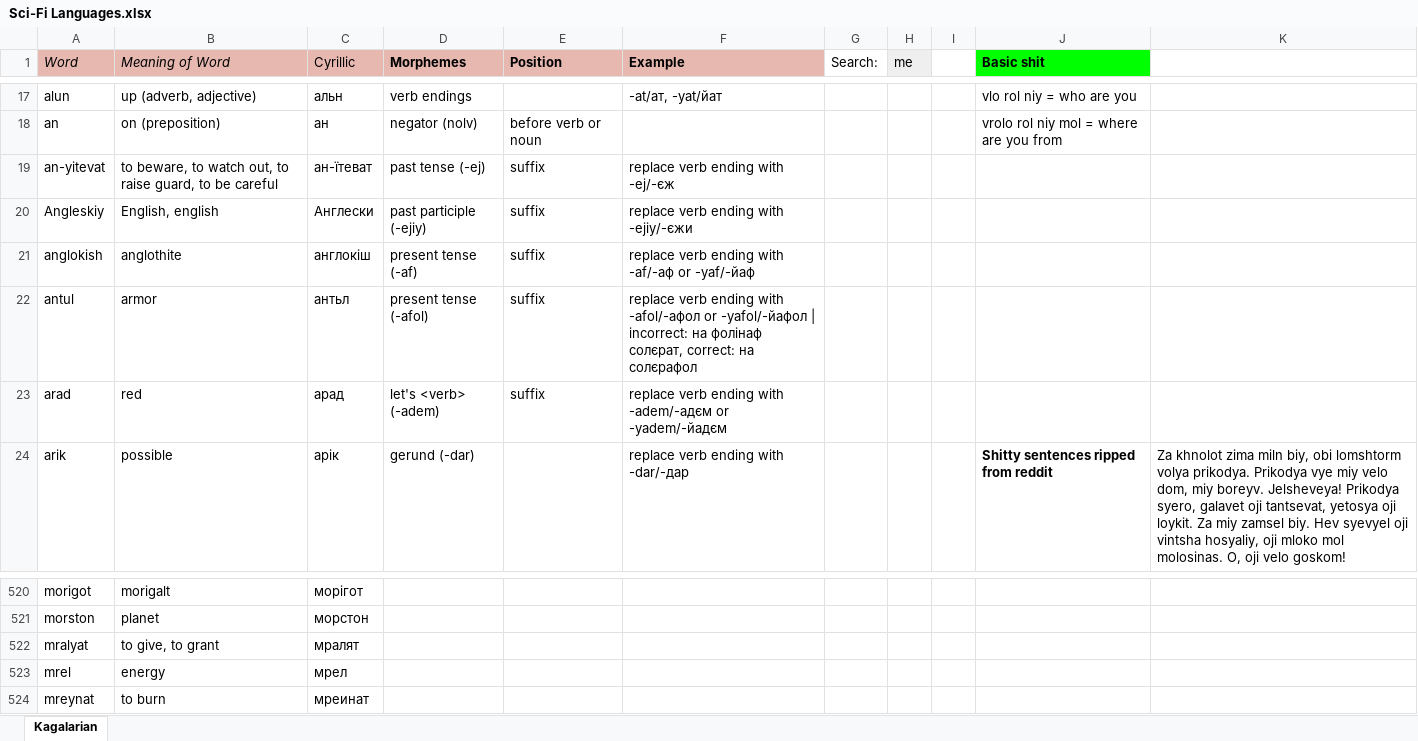
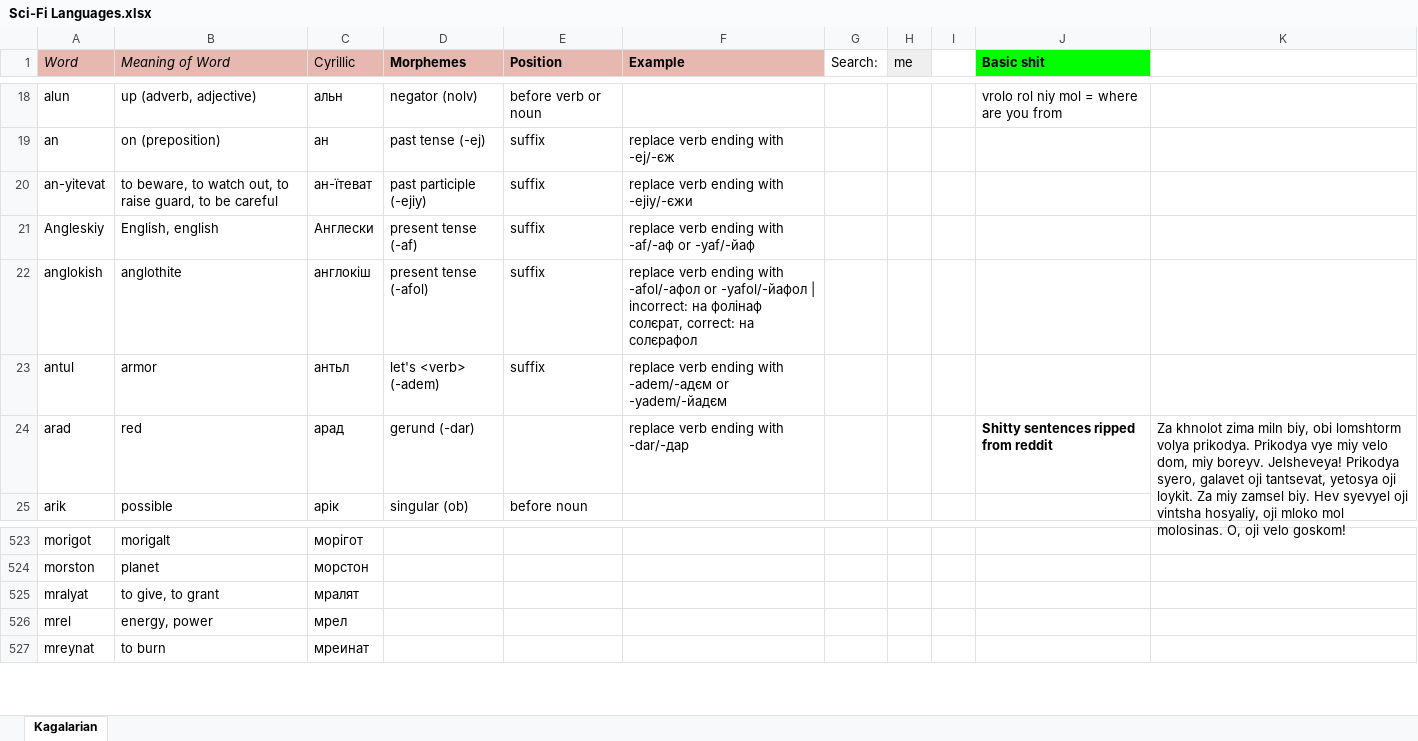
Before and after one commit to Oneo64/Starlattice, an Excel workbook: Conlangs/Sci-Fi Languages.xlsx, sheet Kagalarian, drawn as a sheet; only a part is shown, gaps mark what is left out; values as stored, in another font and other column widths than the file's, no borders; charts and pictures not drawn; removed rows and columns are numbered as before the commit, all else as after; the diff covers the shown part only; the diff names each change by its address in the sheet, - before the commit and + after, or states it on an @@ line.

```diff
--- a/Conlangs/Sci-Fi Languages.xlsx (sheet Kagalarian)
+++ b/Conlangs/Sci-Fi Languages.xlsx (sheet Kagalarian)
-D18 (Morphemes): verb endings
+D18 (Morphemes): negator (nolv)
-E18 (Position): (empty)
+E18 (Position): before verb or noun
-F18 (Example): -at/ат, -yat/йат
+F18 (Example): (empty)
-J18 (Basic shit): vlo rol niy = who are you
+J18 (Basic shit): vrolo rol niy mol = where are you from
-D19 (Morphemes): negator (nolv)
+D19 (Morphemes): past tense (-ej)
-E19 (Position): before verb or noun
+E19 (Position): suffix
-F19 (Example): (empty)
+F19 (Example): replace verb ending with -ej/-єж
-J19 (Basic shit): vrolo rol niy mol = where are you from
+J19 (Basic shit): (empty)
-D20 (Morphemes): past tense (-ej)
+D20 (Morphemes): past participle (-ejiy)
-F20 (Example): replace verb ending with -ej/-єж
+F20 (Example): replace verb ending with -ejiy/-єжи
-D21 (Morphemes): past participle (-ejiy)
+D21 (Morphemes): present tense (-af)
-F21 (Example): replace verb ending with -ejiy/-єжи
+F21 (Example): replace verb ending with -af/-аф or -yaf/-йаф
-D22 (Morphemes): present tense (-af)
+D22 (Morphemes): present tense (-afol)
-F22 (Example): …ending with -af/-аф or -yaf/-йаф
+F22 (Example): …ending with -afol/-афол or -yafol/-йафол | incorrect: на фолінаф солєрат, correct: на солєрафол
-D23 (Morphemes): present tense (-afol)
+D23 (Morphemes): let's <verb> (-adem)
-F23 (Example): …ending with -afol/-афол or -yafol/-йафол | incorrect: на фолінаф солєрат, correct: на солєрафол
+F23 (Example): …ending with -adem/-адєм or -yadem/-йадєм
-D24 (Morphemes): let's <verb> (-adem)
+D24 (Morphemes): gerund (-dar)
-E24 (Position): suffix
+E24 (Position): (empty)
-F24 (Example): replace verb ending with -adem/-адєм or -yadem/-йадєм
+F24 (Example): replace verb ending with -dar/-дар
-J24 (Basic shit): (empty)
+J24 (Basic shit): Shitty sentences ripped from reddit
-K24: (empty)
+K24: Za khnolot zima miln biy, obi lomshtorm volya prikodya. Prikodya vye miy velo dom, miy boreyv. Jelsheveya! Prikodya syero, galavet oji tantsevat, yetosya oji loykit. Za miy zamsel biy. Hev syevyel oji vintsha hosyaliy, oji mloko mol molosinas. O, oji velo goskom!
+K24:K25 merged
-D25 (Morphemes): gerund (-dar)
+D25 (Morphemes): singular (ob)
-E25 (Position): (empty)
+E25 (Position): before noun
-F25 (Example): replace verb ending with -dar/-дар
+F25 (Example): (empty)
-J25 (Basic shit): Shitty sentences ripped from reddit
+J25 (Basic shit): (empty)
-K25: Za khnolot zima miln biy, obi lomshtorm volya prikodya. Prikodya vye miy velo dom, miy boreyv. Jelsheveya! Prikodya syero, galavet oji tantsevat, yetosya oji loykit. Za miy zamsel biy. Hev syevyel oji vintsha hosyaliy, oji mloko mol molosinas. O, oji velo goskom!
+K25: (empty)
-K24:K25 merged
-B526 (Meaning of Word): energy
+B526 (Meaning of Word): energy, power
```
Also changed, not shown: 3 added rows, 202 edited cells, cell formats and merged cells elsewhere in this sheet.
